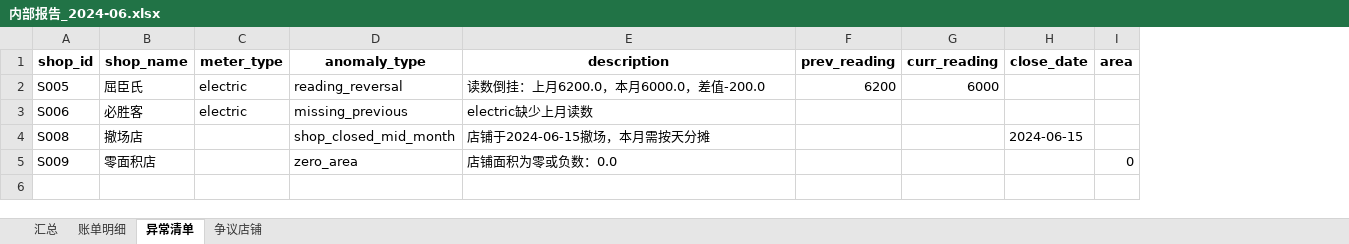
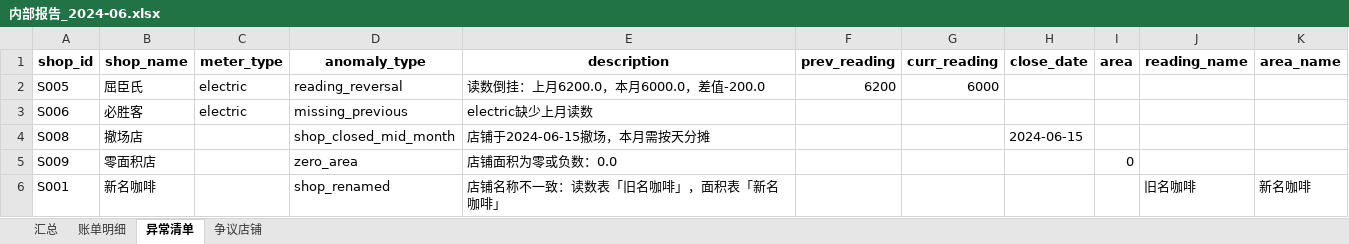
Before and after one commit to yzz2861/solo, an Excel workbook: workspaces/yzz100407/test_output/bills/内部报告_2024-06.xlsx, sheet 异常清单, drawn as a sheet; values as stored, in another font and other column widths than the file's, no borders; the diff names each change by its address in the sheet, - before the commit and + after, or states it on an @@ line.

```diff
--- a/workspaces/yzz100407/test_output/bills/内部报告_2024-06.xlsx (sheet 异常清单)
+++ b/workspaces/yzz100407/test_output/bills/内部报告_2024-06.xlsx (sheet 异常清单)
+column J (reading_name), empty
+column K (area_name), empty
+row 6: S001 | 新名咖啡 |  | shop_renamed | 店铺名称不一致：读数表「旧名咖啡」，面积表「新名咖啡」 |  |  |  |  | 旧名咖啡 | 新名咖啡
```
Also changed, not shown: sheet 账单明细, workspaces/yzz100407/test_output/bills/商户账单_水费_2024-06.xlsx, workspaces/yzz100407/test_output/bills/商户账单_电费_2024-06.xlsx, 40 other files.
